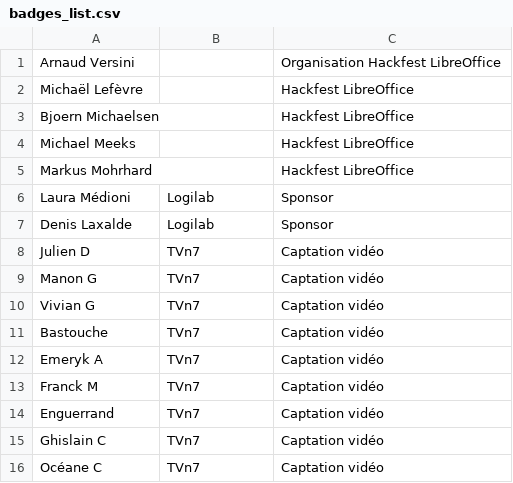
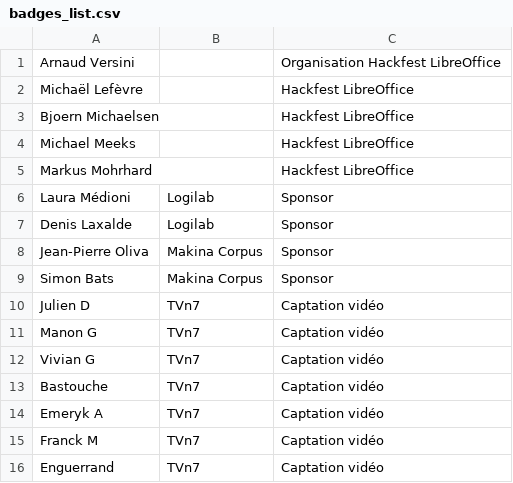
Before and after one commit to toulibre/pinax-project-symposion, a CSV file: cdl/templates/badges/badges_list.csv, drawn as a sheet; only a part is shown; the shorter side is filled out with more unchanged rows; the diff names each change by its address in the sheet, - before the commit and + after, or states it on an @@ line.

Commit message:
Sponsors add list

```diff
--- a/cdl/templates/badges/badges_list.csv
+++ b/cdl/templates/badges/badges_list.csv
+row 8: Jean-Pierre Oliva | Makina Corpus | Sponsor
+row 9: Simon Bats | Makina Corpus | Sponsor
```
